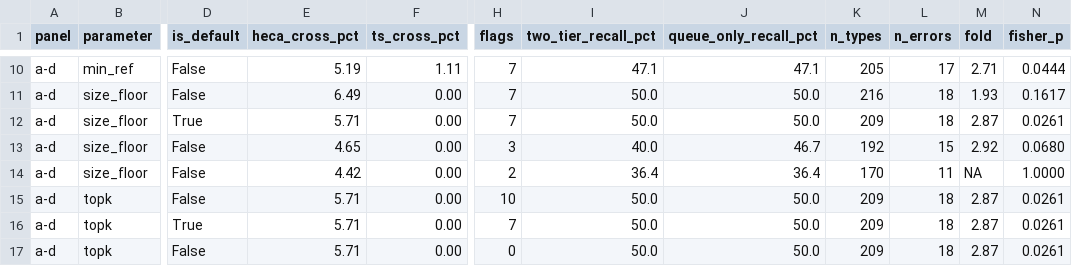
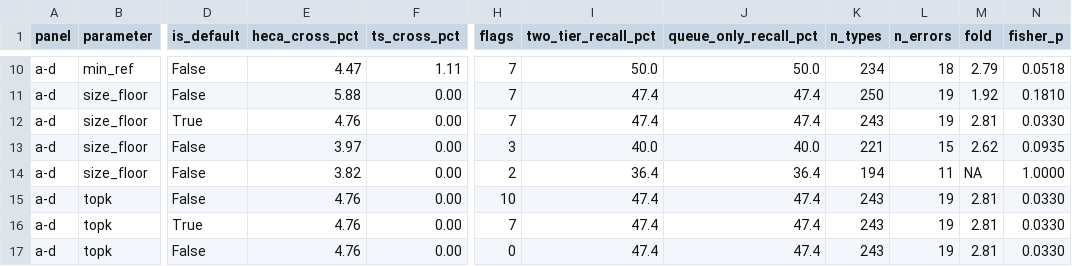
Before and after one commit to narendrameena/celltype-audit, a TSV file: figures/12_threshold_sensitivity/sourceData/fig12_sensitivity_source_data.tsv, drawn as a sheet; only a part is shown, gaps mark what is left out; the diff covers the shown part only; the diff names each change by its address in the sheet, - before the commit and + after, or states it on an @@ line.

```diff
--- a/figures/12_threshold_sensitivity/sourceData/fig12_sensitivity_source_data.tsv
+++ b/figures/12_threshold_sensitivity/sourceData/fig12_sensitivity_source_data.tsv
-E10 (heca_cross_pct): 5.19
+E10 (heca_cross_pct): 4.47
-I10 (two_tier_recall_pct): 47.1
+I10 (two_tier_recall_pct): 50.0
-J10 (queue_only_recall_pct): 47.1
+J10 (queue_only_recall_pct): 50.0
-K10 (n_types): 205
+K10 (n_types): 234
-L10 (n_errors): 17
+L10 (n_errors): 18
-M10 (fold): 2.71
+M10 (fold): 2.79
-N10 (fisher_p): 0.0444
+N10 (fisher_p): 0.0518
-E11 (heca_cross_pct): 6.49
+E11 (heca_cross_pct): 5.88
-I11:I12 (two_tier_recall_pct): 50.0
+I11:I12 (two_tier_recall_pct): 47.4
-J11:J12 (queue_only_recall_pct): 50.0
+J11:J12 (queue_only_recall_pct): 47.4
-K11 (n_types): 216
+K11 (n_types): 250
-L11:L12 (n_errors): 18
+L11:L12 (n_errors): 19
-M11 (fold): 1.93
+M11 (fold): 1.92
-N11 (fisher_p): 0.1617
+N11 (fisher_p): 0.1810
-E12 (heca_cross_pct): 5.71
+E12 (heca_cross_pct): 4.76
-K12 (n_types): 209
+K12 (n_types): 243
-M12 (fold): 2.87
+M12 (fold): 2.81
-N12 (fisher_p): 0.0261
+N12 (fisher_p): 0.0330
-E13 (heca_cross_pct): 4.65
+E13 (heca_cross_pct): 3.97
-J13 (queue_only_recall_pct): 46.7
+J13 (queue_only_recall_pct): 40.0
-K13 (n_types): 192
+K13 (n_types): 221
-M13 (fold): 2.92
+M13 (fold): 2.62
-N13 (fisher_p): 0.0680
+N13 (fisher_p): 0.0935
-E14 (heca_cross_pct): 4.42
+E14 (heca_cross_pct): 3.82
-K14 (n_types): 170
+K14 (n_types): 194
-E15:E17 (heca_cross_pct): 5.71
+E15:E17 (heca_cross_pct): 4.76
-I15:I17 (two_tier_recall_pct): 50.0
+I15:I17 (two_tier_recall_pct): 47.4
-J15:J17 (queue_only_recall_pct): 50.0
+J15:J17 (queue_only_recall_pct): 47.4
-K15:K17 (n_types): 209
+K15:K17 (n_types): 243
-L15:L17 (n_errors): 18
+L15:L17 (n_errors): 19
-M15:M17 (fold): 2.87
+M15:M17 (fold): 2.81
-N15:N17 (fisher_p): 0.0261
+N15:N17 (fisher_p): 0.0330
```
Also changed, not shown: 56 edited cells elsewhere in this file, figures/07_misannotation_detection/sourceData/fig7_misannotation_source_data.tsv, figures/08_external_validation/sourceData/fig8_external_source_data.tsv, 13 other files.
